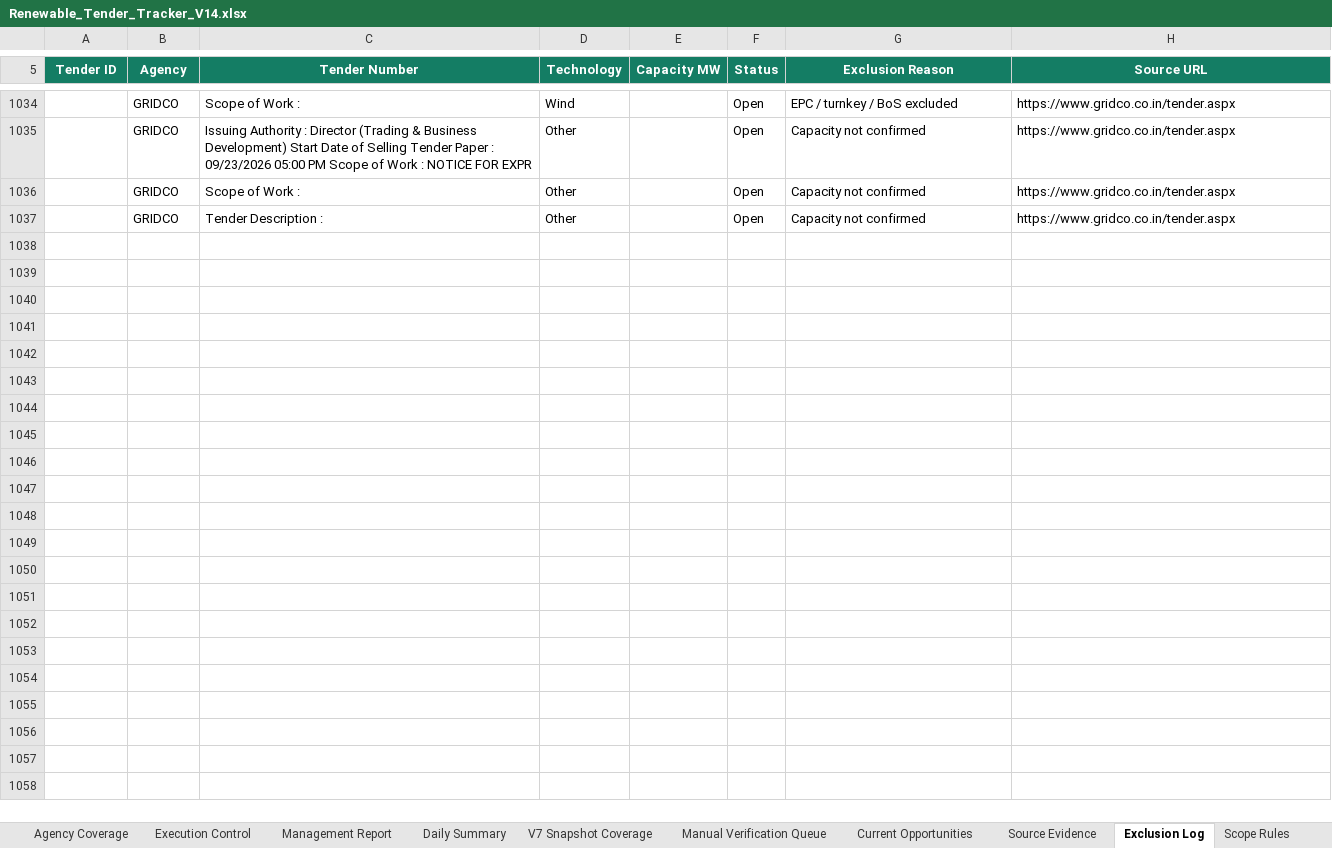
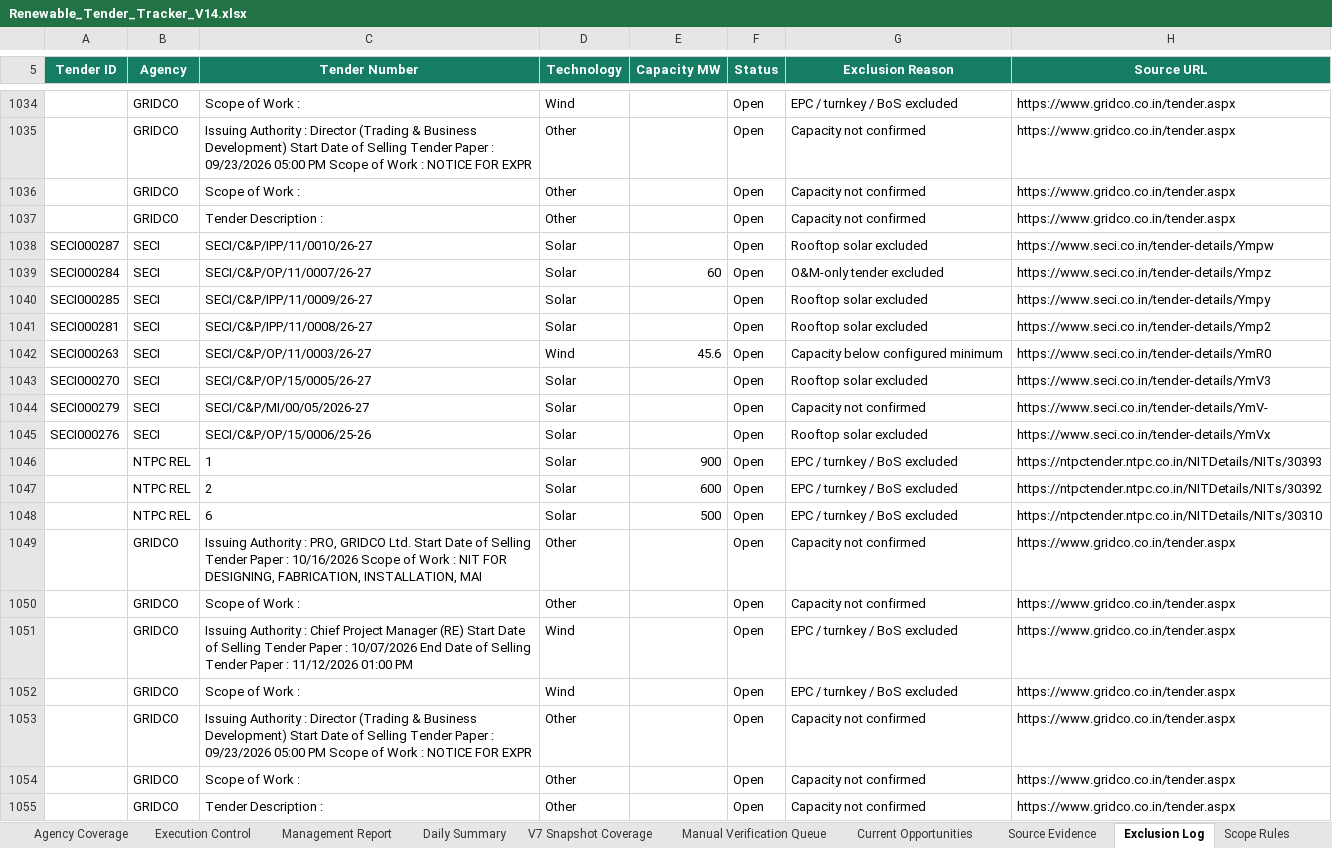
Before and after one commit to omi54321/Renewable-tender-tracker, an Excel workbook: Output/Renewable_Tender_Tracker_V14.xlsx, sheet Exclusion Log, drawn as a sheet; only a part is shown, gaps mark what is left out; values as stored, in another font and other column widths than the file's, no borders; table styles not drawn; the diff names each change by its address in the sheet, - before the commit and + after, or states it on an @@ line.

Commit message:
V14 automated tender update 2026-10-17 07:26 UTC

```diff
--- a/Output/Renewable_Tender_Tracker_V14.xlsx (sheet Exclusion Log)
+++ b/Output/Renewable_Tender_Tracker_V14.xlsx (sheet Exclusion Log)
+row 1038: SECI000287 | SECI | SECI/C&P/IPP/11/0010/26-27 | Solar |  | Open | Rooftop solar excluded | https://www.seci.co.in/tender-details/Ympw
+row 1039: SECI000284 | SECI | SECI/C&P/OP/11/0007/26-27 | Solar | 60 | Open | O&M-only tender excluded | https://www.seci.co.in/tender-details/Ympz
+row 1040: SECI000285 | SECI | SECI/C&P/IPP/11/0009/26-27 | Solar |  | Open | Rooftop solar excluded | https://www.seci.co.in/tender-details/Ympy
+row 1041: SECI000281 | SECI | SECI/C&P/IPP/11/0008/26-27 | Solar |  | Open | Rooftop solar excluded | https://www.seci.co.in/tender-details/Ymp2
+row 1042: SECI000263 | SECI | SECI/C&P/OP/11/0003/26-27 | Wind | 45.6 | Open | Capacity below configured minimum | https://www.seci.co.in/tender-details/YmR0
+row 1043: SECI000270 | SECI | SECI/C&P/OP/15/0005/26-27 | Solar |  | Open | Rooftop solar excluded | https://www.seci.co.in/tender-details/YmV3
+row 1044: SECI000279 | SECI | SECI/C&P/MI/00/05/2026-27 | Solar |  | Open | Capacity not confirmed | https://www.seci.co.in/tender-details/YmV-
+row 1045: SECI000276 | SECI | SECI/C&P/OP/15/0006/25-26 | Solar |  | Open | Rooftop solar excluded | https://www.seci.co.in/tender-details/YmVx
+row 1046:  | NTPC REL | 1 | Solar | 900 | Open | EPC / turnkey / BoS excluded | https://ntpctender.ntpc.co.in/NITDetails/NITs/30393
+row 1047:  | NTPC REL | 2 | Solar | 600 | Open | EPC / turnkey / BoS excluded | https://ntpctender.ntpc.co.in/NITDetails/NITs/30392
+row 1048:  | NTPC REL | 6 | Solar | 500 | Open | EPC / turnkey / BoS excluded | https://ntpctender.ntpc.co.in/NITDetails/NITs/30310
+row 1049:  | GRIDCO | Issuing Authority : PRO, GRIDCO Ltd. Start Date of Selling Tender Paper : 10/16/2026 Scope of Work : NIT FOR DESIGNING, FABRICATION, INSTALLATION, MAI | Other |  | Open | Capacity not confirmed | https://www.gridco.co.in/tender.aspx
+row 1050:  | GRIDCO | Scope of Work : | Other |  | Open | Capacity not confirmed | https://www.gridco.co.in/tender.aspx
+row 1051:  | GRIDCO | Issuing Authority : Chief Project Manager (RE) Start Date of Selling Tender Paper : 10/07/2026 End Date of Selling Tender Paper : 11/12/2026 01:00 PM | Wind |  | Open | EPC / turnkey / BoS excluded | https://www.gridco.co.in/tender.aspx
+row 1052:  | GRIDCO | Scope of Work : | Wind |  | Open | EPC / turnkey / BoS excluded | https://www.gridco.co.in/tender.aspx
+row 1053:  | GRIDCO | Issuing Authority : Director (Trading & Business Development) Start Date of Selling Tender Paper : 09/23/2026 05:00 PM Scope of Work : NOTICE FOR EXPR | Other |  | Open | Capacity not confirmed | https://www.gridco.co.in/tender.aspx
+row 1054:  | GRIDCO | Scope of Work : | Other |  | Open | Capacity not confirmed | https://www.gridco.co.in/tender.aspx
+row 1055:  | GRIDCO | Tender Description : | Other |  | Open | Capacity not confirmed | https://www.gridco.co.in/tender.aspx
```
Also changed, not shown: sheet Master Tenders, sheet Automation Status, 4 other files.
